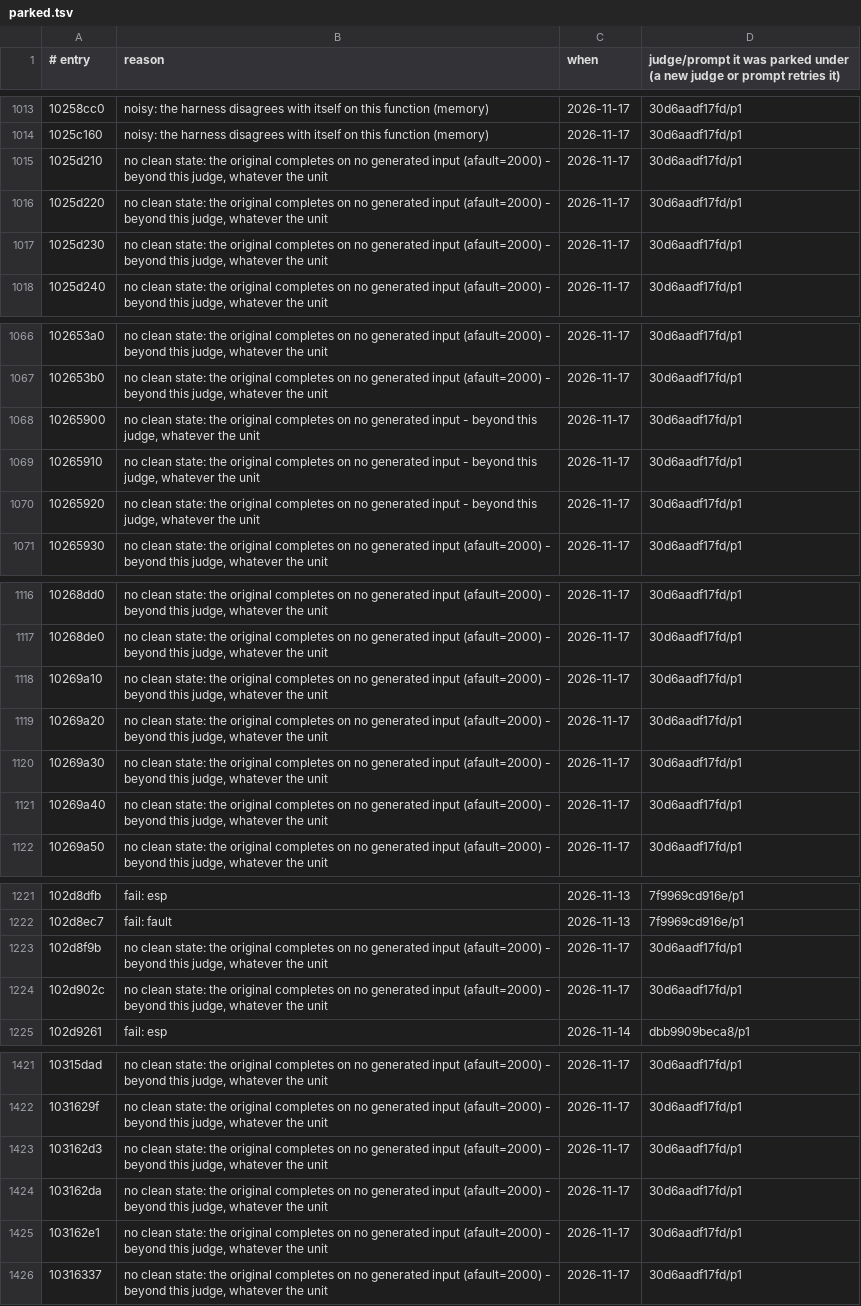
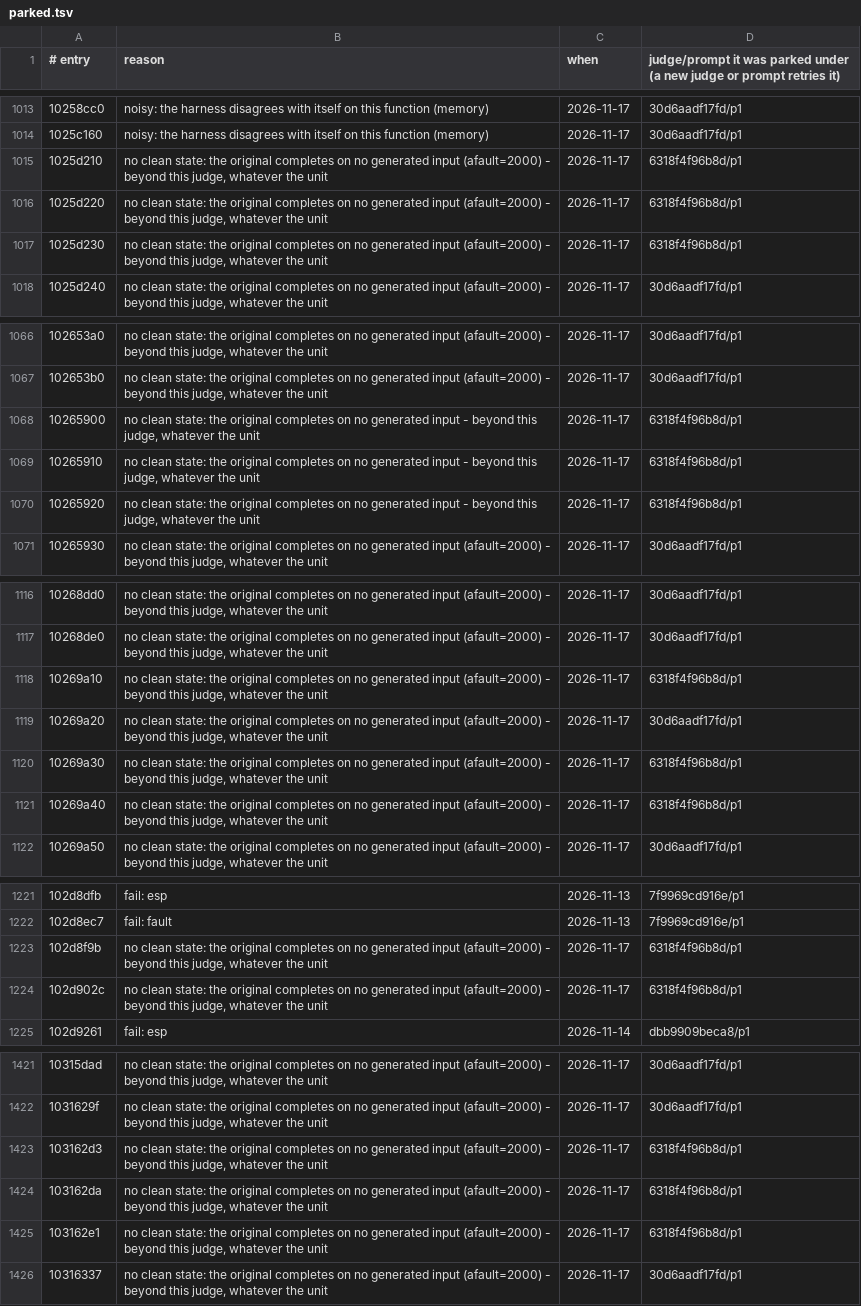
Before and after one commit to cowrevenge/cow_kuluu_xi_anything, a TSV file: cow/conveyor/parked.tsv, drawn as a sheet; only a part is shown, gaps mark what is left out; the diff covers the shown part only.

```diff
--- a/cow/conveyor/parked.tsv
+++ b/cow/conveyor/parked.tsv
@@ -1014,5 +1014,5 @@
 1025c160	noisy: the harness disagrees with itself on this function (memory)	2026-11-17	30d6aadf17fd/p1
-1025d210	no clean state: the original completes on no generated input (afault=2000) - beyond this judge, whatever the unit	2026-11-17	30d6aadf17fd/p1
-1025d220	no clean state: the original completes on no generated input (afault=2000) - beyond this judge, whatever the unit	2026-11-17	30d6aadf17fd/p1
-1025d230	no clean state: the original completes on no generated input (afault=2000) - beyond this judge, whatever the unit	2026-11-17	30d6aadf17fd/p1
+1025d210	no clean state: the original completes on no generated input (afault=2000) - beyond this judge, whatever the unit	2026-11-17	6318f4f96b8d/p1
+1025d220	no clean state: the original completes on no generated input (afault=2000) - beyond this judge, whatever the unit	2026-11-17	6318f4f96b8d/p1
+1025d230	no clean state: the original completes on no generated input (afault=2000) - beyond this judge, whatever the unit	2026-11-17	6318f4f96b8d/p1
 1025d240	no clean state: the original completes on no generated input (afault=2000) - beyond this judge, whatever the unit	2026-11-17	30d6aadf17fd/p1
@@ -1067,5 +1067,5 @@
 102653b0	no clean state: the original completes on no generated input (afault=2000) - beyond this judge, whatever the unit	2026-11-17	30d6aadf17fd/p1
-10265900	no clean state: the original completes on no generated input - beyond this judge, whatever the unit	2026-11-17	30d6aadf17fd/p1
-10265910	no clean state: the original completes on no generated input - beyond this judge, whatever the unit	2026-11-17	30d6aadf17fd/p1
-10265920	no clean state: the original completes on no generated input - beyond this judge, whatever the unit	2026-11-17	30d6aadf17fd/p1
+10265900	no clean state: the original completes on no generated input - beyond this judge, whatever the unit	2026-11-17	6318f4f96b8d/p1
+10265910	no clean state: the original completes on no generated input - beyond this judge, whatever the unit	2026-11-17	6318f4f96b8d/p1
+10265920	no clean state: the original completes on no generated input - beyond this judge, whatever the unit	2026-11-17	6318f4f96b8d/p1
 10265930	no clean state: the original completes on no generated input (afault=2000) - beyond this judge, whatever the unit	2026-11-17	30d6aadf17fd/p1
@@ -1117,6 +1117,6 @@
 10268de0	no clean state: the original completes on no generated input (afault=2000) - beyond this judge, whatever the unit	2026-11-17	30d6aadf17fd/p1
-10269a10	no clean state: the original completes on no generated input (afault=2000) - beyond this judge, whatever the unit	2026-11-17	30d6aadf17fd/p1
+10269a10	no clean state: the original completes on no generated input (afault=2000) - beyond this judge, whatever the unit	2026-11-17	6318f4f96b8d/p1
 10269a20	no clean state: the original completes on no generated input (afault=2000) - beyond this judge, whatever the unit	2026-11-17	30d6aadf17fd/p1
-10269a30	no clean state: the original completes on no generated input (afault=2000) - beyond this judge, whatever the unit	2026-11-17	30d6aadf17fd/p1
-10269a40	no clean state: the original completes on no generated input (afault=2000) - beyond this judge, whatever the unit	2026-11-17	30d6aadf17fd/p1
+10269a30	no clean state: the original completes on no generated input (afault=2000) - beyond this judge, whatever the unit	2026-11-17	6318f4f96b8d/p1
+10269a40	no clean state: the original completes on no generated input (afault=2000) - beyond this judge, whatever the unit	2026-11-17	6318f4f96b8d/p1
 10269a50	no clean state: the original completes on no generated input (afault=2000) - beyond this judge, whatever the unit	2026-11-17	30d6aadf17fd/p1
@@ -1222,4 +1222,4 @@
 102d8ec7	fail: fault	2026-11-13	7f9969cd916e/p1
-102d8f9b	no clean state: the original completes on no generated input (afault=2000) - beyond this judge, whatever the unit	2026-11-17	30d6aadf17fd/p1
-102d902c	no clean state: the original completes on no generated input (afault=2000) - beyond this judge, whatever the unit	2026-11-17	30d6aadf17fd/p1
+102d8f9b	no clean state: the original completes on no generated input (afault=2000) - beyond this judge, whatever the unit	2026-11-17	6318f4f96b8d/p1
+102d902c	no clean state: the original completes on no generated input (afault=2000) - beyond this judge, whatever the unit	2026-11-17	6318f4f96b8d/p1
 102d9261	fail: esp	2026-11-14	dbb9909beca8/p1
@@ -1422,5 +1422,5 @@
 1031629f	no clean state: the original completes on no generated input (afault=2000) - beyond this judge, whatever the unit	2026-11-17	30d6aadf17fd/p1
-103162d3	no clean state: the original completes on no generated input (afault=2000) - beyond this judge, whatever the unit	2026-11-17	30d6aadf17fd/p1
-103162da	no clean state: the original completes on no generated input (afault=2000) - beyond this judge, whatever the unit	2026-11-17	30d6aadf17fd/p1
-103162e1	no clean state: the original completes on no generated input (afault=2000) - beyond this judge, whatever the unit	2026-11-17	30d6aadf17fd/p1
+103162d3	no clean state: the original completes on no generated input (afault=2000) - beyond this judge, whatever the unit	2026-11-17	6318f4f96b8d/p1
+103162da	no clean state: the original completes on no generated input (afault=2000) - beyond this judge, whatever the unit	2026-11-17	6318f4f96b8d/p1
+103162e1	no clean state: the original completes on no generated input (afault=2000) - beyond this judge, whatever the unit	2026-11-17	6318f4f96b8d/p1
 10316337	no clean state: the original completes on no generated input (afault=2000) - beyond this judge, whatever the unit	2026-11-17	30d6aadf17fd/p1
```
Also changed, not shown: 36 edited cells elsewhere in this file, cow/conveyor/daily.tsv, 7 other files.
